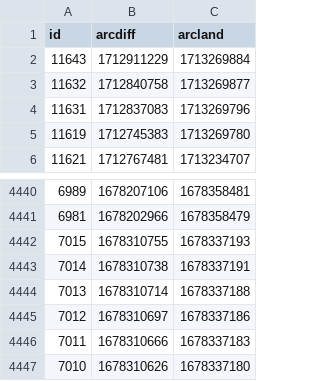
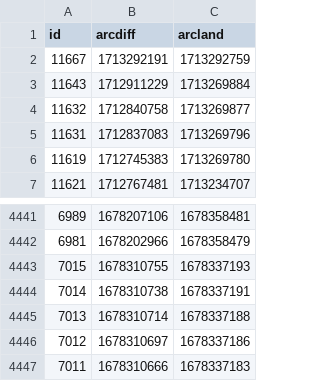
Before and after one commit to atulsmadhugiri/comm-review-velocity, a CSV file: table.csv, drawn as a sheet; only a part is shown, gaps mark what is left out.

```diff
--- a/table.csv
+++ b/table.csv
@@ -1,2 +1,3 @@
 id,arcdiff,arcland
+11667,1713292191,1713292759
 11643,1712911229,1713269884
@@ -4446,2 +4447 @@ id,arcdiff,arcland
 7011,1678310666,1678337183
-7010,1678310626,1678337180
```
Also changed, not shown: 1 other file.
